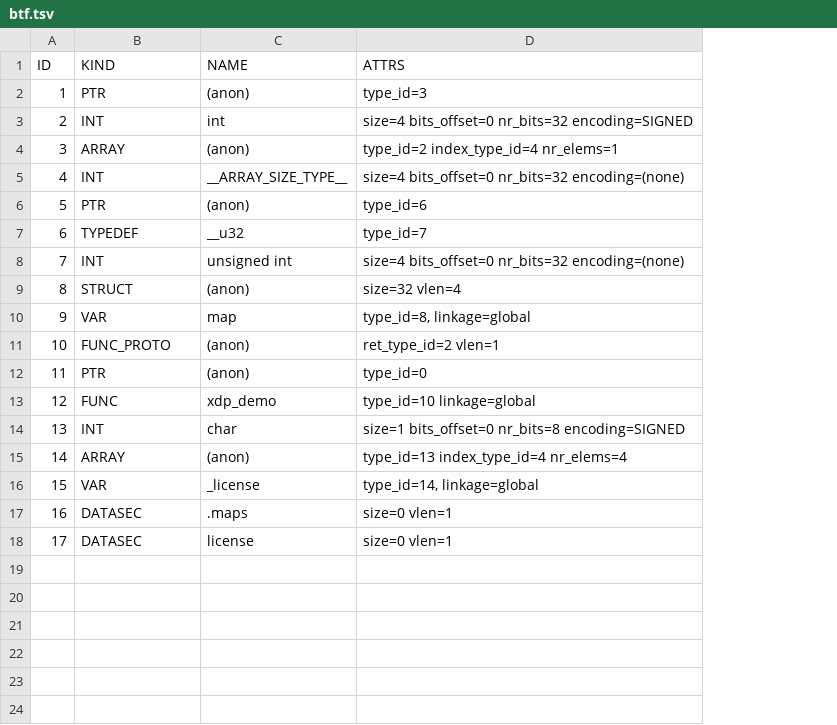
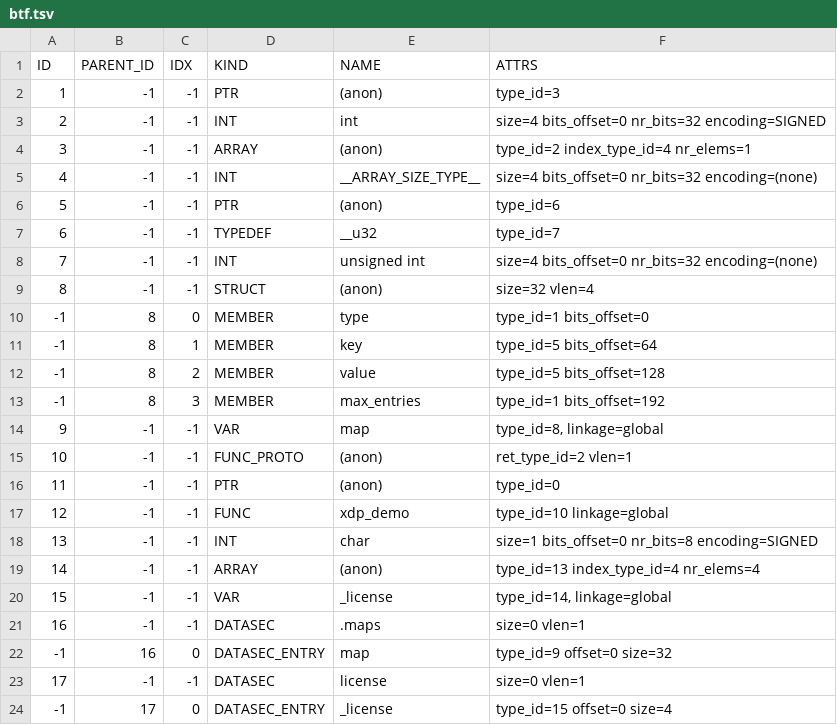
Before and after one commit to jessyfal04/st_ebpf, a TSV file: tools/out/maps/tsv/btf.tsv, drawn as a sheet; the diff names each change by its address in the sheet, - before the commit and + after, or states it on an @@ line.

```diff
--- a/tools/out/maps/tsv/btf.tsv
+++ b/tools/out/maps/tsv/btf.tsv
+column B (PARENT_ID), rows 2-9: all -1; rows 14-21: all -1; row 23: -1
+column C (IDX), rows 2-9: all -1; rows 14-21: all -1; row 23: -1
+row 10: -1 | 8 | 0 | MEMBER | type | type_id=1 bits_offset=0
+row 11: -1 | 8 | 1 | MEMBER | key | type_id=5 bits_offset=64
+row 12: -1 | 8 | 2 | MEMBER | value | type_id=5 bits_offset=128
+row 13: -1 | 8 | 3 | MEMBER | max_entries | type_id=1 bits_offset=192
+row 22: -1 | 16 | 0 | DATASEC_ENTRY | map | type_id=9 offset=0 size=32
+row 24: -1 | 17 | 0 | DATASEC_ENTRY | _license | type_id=15 offset=0 size=4
```
Also changed, not shown: tools/out/map_in_map/tsv/btf.tsv, tools/out/mean_point/tsv/btf.tsv, 13 other files.
